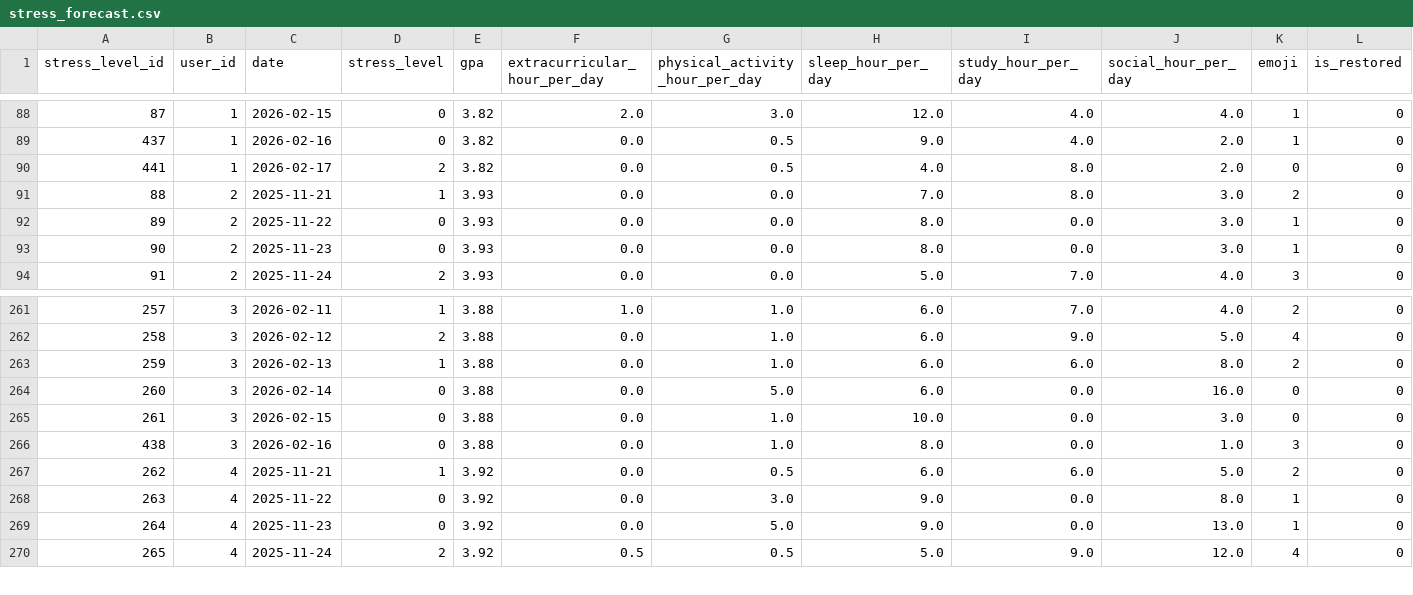
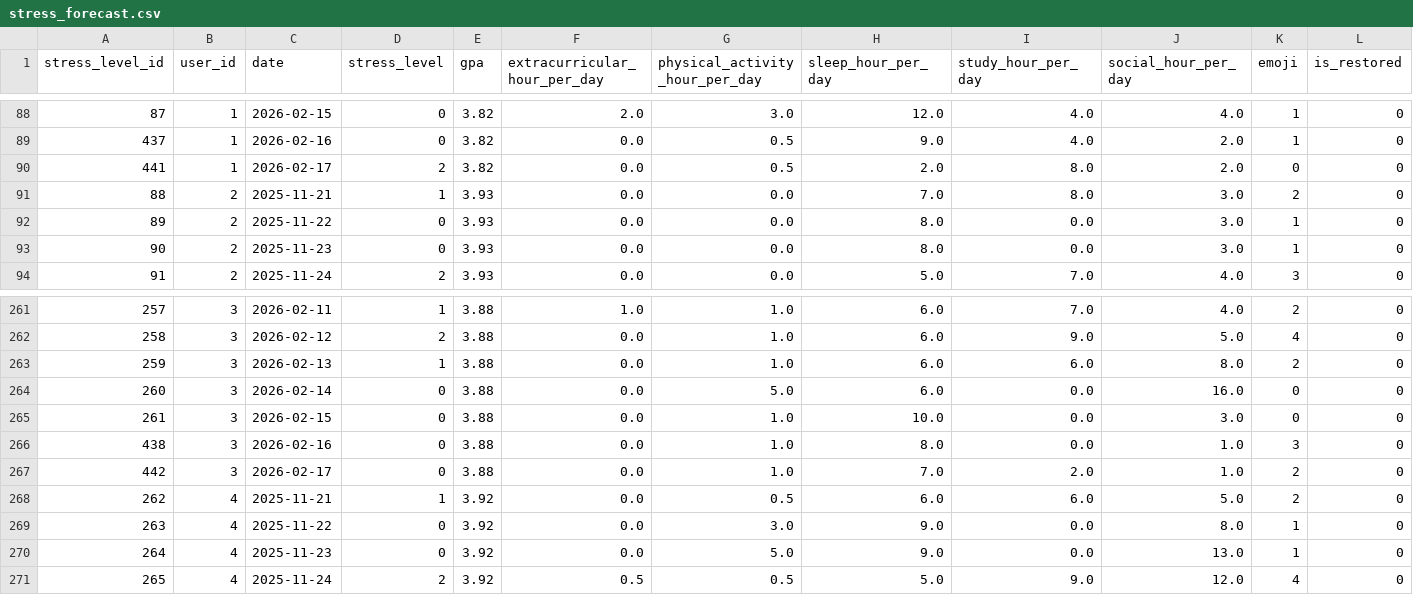
Before and after one commit to akbarekaputra01/nostressia, a CSV file: nostressia-machine-learning/Stress-Forecast/datasets/stress_forecast.csv, drawn as a sheet; only a part is shown, gaps mark what is left out; rows hold the shown columns only; the diff names each change by its address in the sheet, - before the commit and + after, or states it on an @@ line.

```diff
--- a/nostressia-machine-learning/Stress-Forecast/datasets/stress_forecast.csv
+++ b/nostressia-machine-learning/Stress-Forecast/datasets/stress_forecast.csv
-H90 (sleep_hour_per_day): 4.0
+H90 (sleep_hour_per_day): 2.0
+row 267: 442 | 3 | 2026-02-17 | 0 | 3.88 | 0.0 | 1.0 | 7.0 | 2.0 | 1.0 | 2 | 0
```
